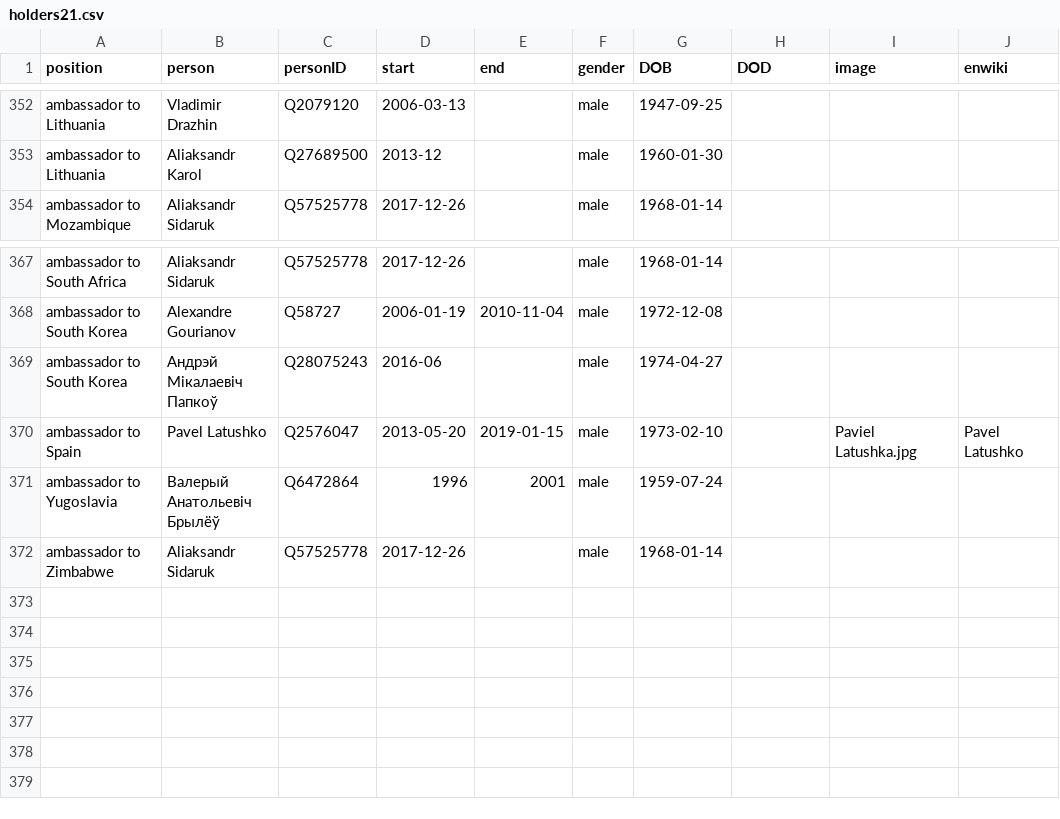
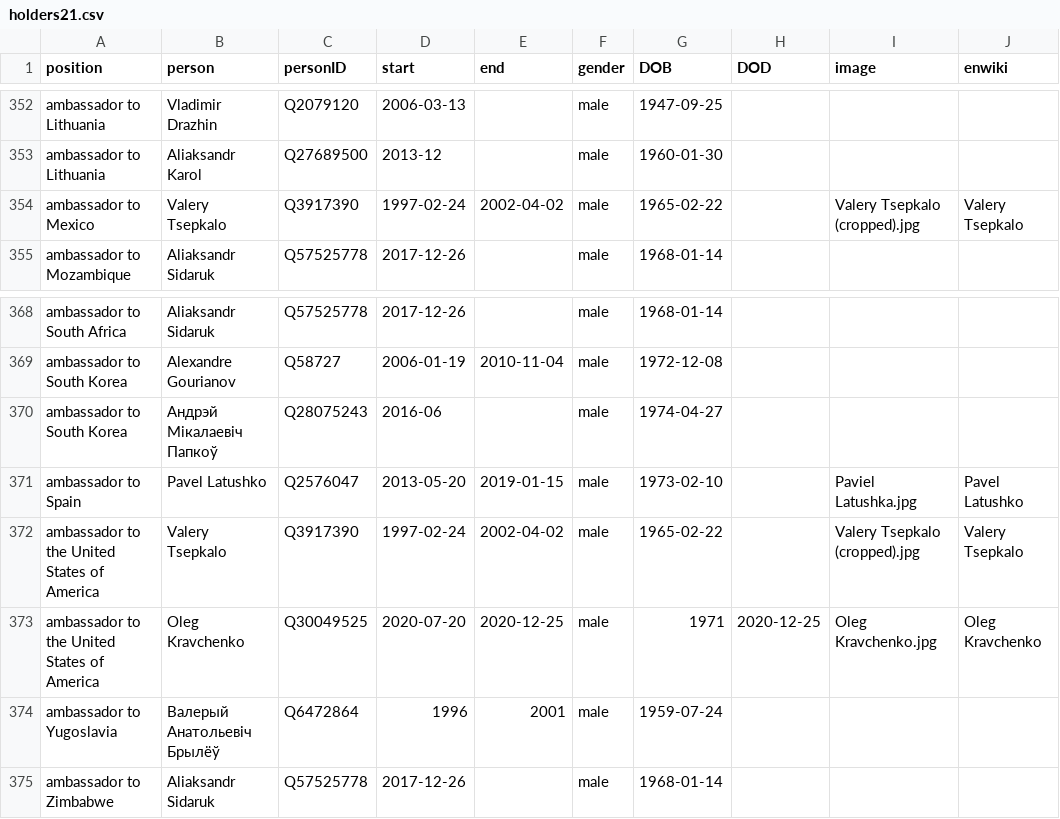
Before and after one commit to every-politician-scrapers/belarus-ministers, a CSV file: html/holders21.csv, drawn as a sheet; only a part is shown, gaps mark what is left out; the diff names each change by its address in the sheet, - before the commit and + after, or states it on an @@ line.

```diff
--- a/html/holders21.csv
+++ b/html/holders21.csv
+row 354: ambassador to Mexico | Valery Tsepkalo | Q3917390 | 1997-02-24 | 2002-04-02 | male | 1965-02-22 |  | Valery Tsepkalo (cropped).jpg | Valery Tsepkalo
+row 372: ambassador to the United States of America | Valery Tsepkalo | Q3917390 | 1997-02-24 | 2002-04-02 | male | 1965-02-22 |  | Valery Tsepkalo (cropped).jpg | Valery Tsepkalo
+row 373: ambassador to the United States of America | Oleg Kravchenko | Q30049525 | 2020-07-20 | 2020-12-25 | male | 1971 | 2020-12-25 | Oleg Kravchenko.jpg | Oleg Kravchenko
```
Also changed, not shown: 1 other file.
